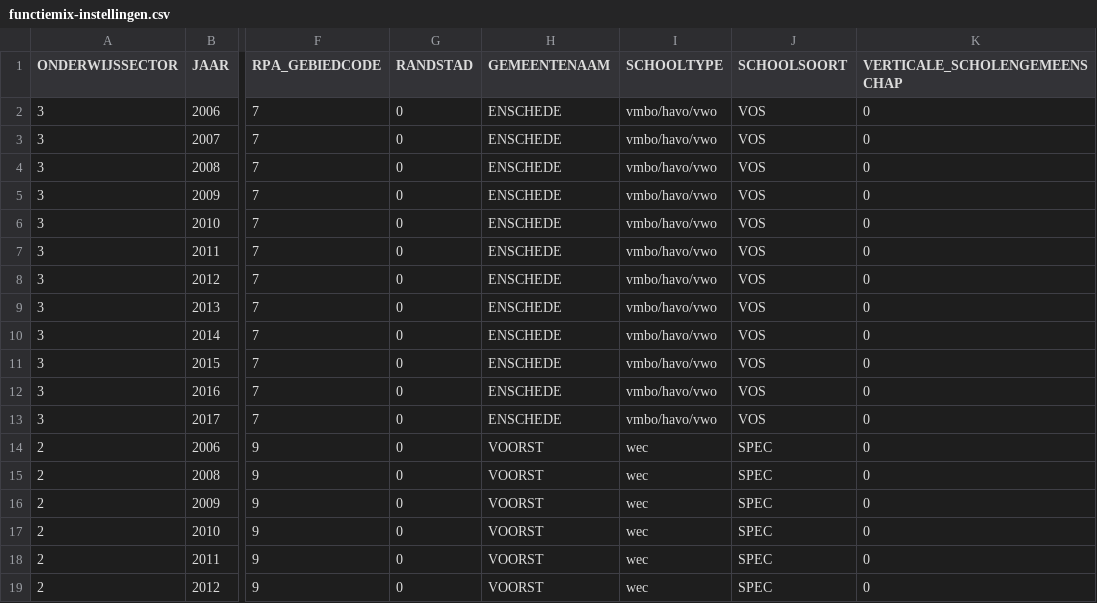
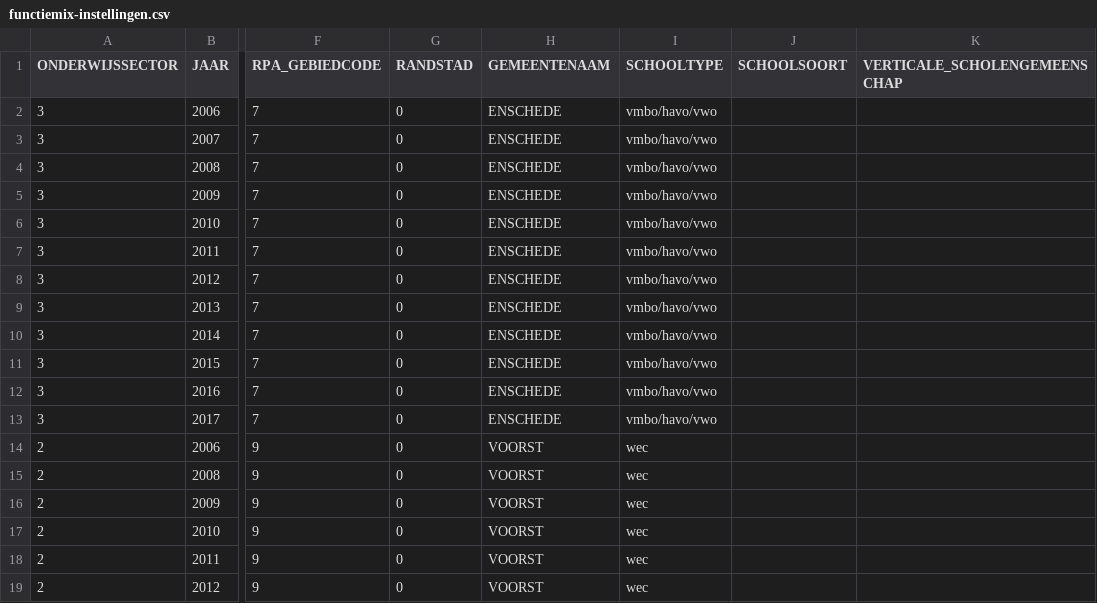
Before and after one commit to GeraldGrootRoessink/goodtables_onderwijs, a CSV file: functiemix/data/functiemix-instellingen.csv, drawn as a sheet; only a part is shown, gaps mark what is left out; the diff names each change by its address in the sheet, - before the commit and + after, or states it on an @@ line.

Commit message:
Update functiemix-instellingen.csv

```diff
--- a/functiemix/data/functiemix-instellingen.csv
+++ b/functiemix/data/functiemix-instellingen.csv
-J2:J13 (SCHOOLSOORT): VOS
+J2:J13 (SCHOOLSOORT): (empty)
-K2:K19 (VERTICALE_SCHOLENGEMEENSCHAP): 0
+K2:K19 (VERTICALE_SCHOLENGEMEENSCHAP): (empty)
-J14:J19 (SCHOOLSOORT): SPEC
+J14:J19 (SCHOOLSOORT): (empty)
```
